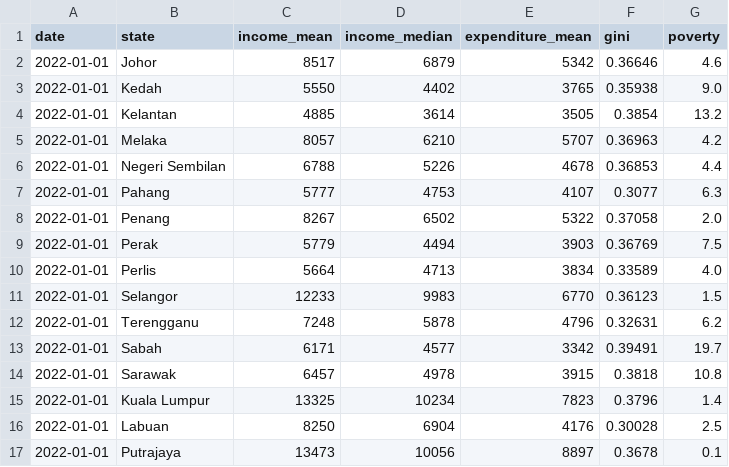
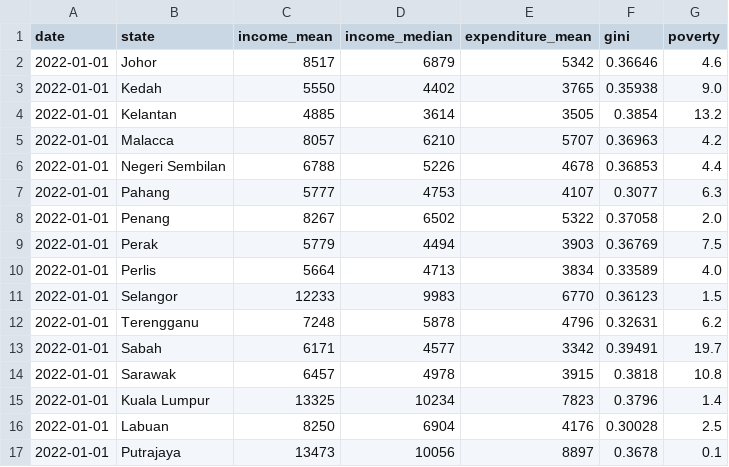
Before and after one commit to ligsnf/FIT3179, a CSV file: Assignment-2/data/hies_state.csv, drawn as a sheet.

```diff
--- a/Assignment-2/data/hies_state.csv
+++ b/Assignment-2/data/hies_state.csv
@@ -4,3 +4,3 @@ date,state,income_mean,income_median,expenditure_mean,gini,poverty
 2022-01-01,Kelantan,4885,3614,3505,0.3854,13.2
-2022-01-01,Melaka,8057,6210,5707,0.36963,4.2
+2022-01-01,Malacca,8057,6210,5707,0.36963,4.2
 2022-01-01,Negeri Sembilan,6788,5226,4678,0.36853,4.4
```
Also changed, not shown: Assignment-2/data/cpi_2d_state_filtered.csv, Assignment-2/data/human_development_index.csv, 6 other files.
